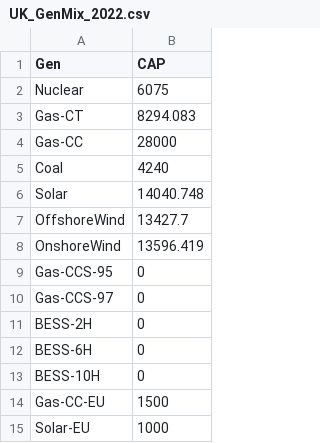
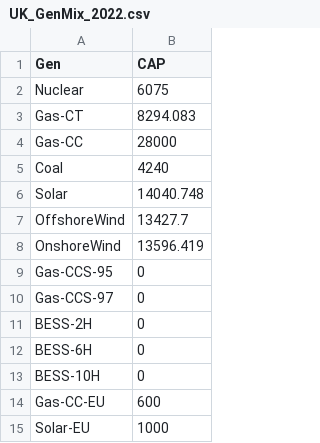
Before and after one commit to itserrano/PowerSystemPlanning_CW, a CSV file: Data/UK_GenMix_2022.csv, drawn as a sheet.

Commit message:
[ADD] New data, working model, results

```diff
--- a/Data/UK_GenMix_2022.csv
+++ b/Data/UK_GenMix_2022.csv
@@ -13,3 +13,3 @@ BESS-6H,0
 BESS-10H,0
-Gas-CC-EU,1500
+Gas-CC-EU,600
 Solar-EU,1000
```
Also changed, not shown: 16 other files.
